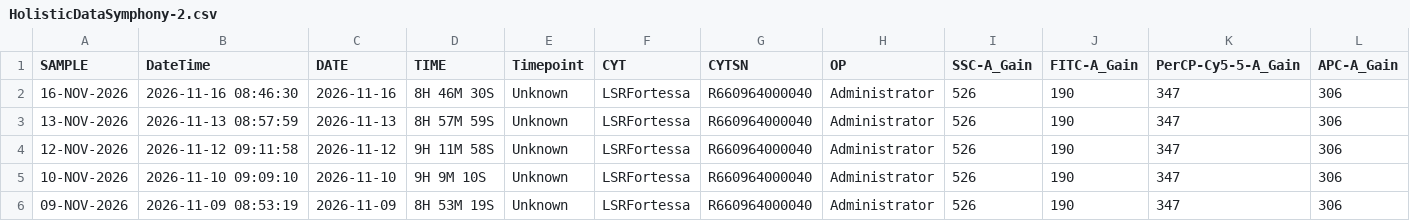
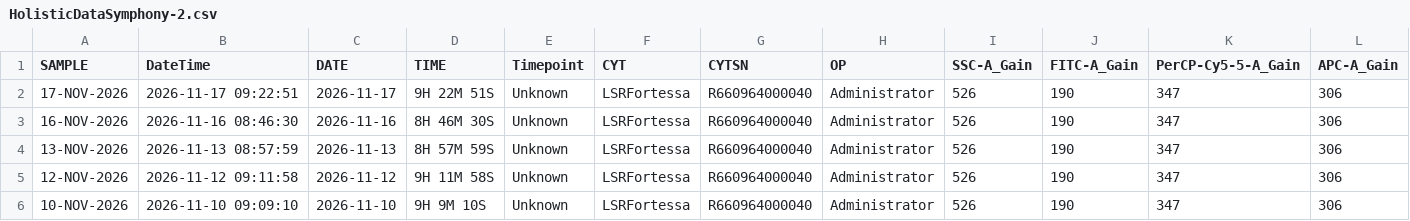
Before and after one commit to ncolven/InstrumentQC, a CSV file: data/Symphony-2/Archive/HolisticDataSymphony-2.csv, drawn as a sheet; only a part is shown; the shorter side is filled out with more unchanged rows; rows hold the shown columns only; the diff names each change by its address in the sheet, - before the commit and + after, or states it on an @@ line.

Commit message:
Update for Symphony-2 on 2026-11-17

```diff
--- a/data/Symphony-2/Archive/HolisticDataSymphony-2.csv
+++ b/data/Symphony-2/Archive/HolisticDataSymphony-2.csv
+row 2: 17-NOV-2026 | 2026-11-17 09:22:51 | 2026-11-17 | 9H 22M 51S | Unknown | LSRFortessa | R660964000040 | Administrator | 526 | 190 | 347 | 306
```
